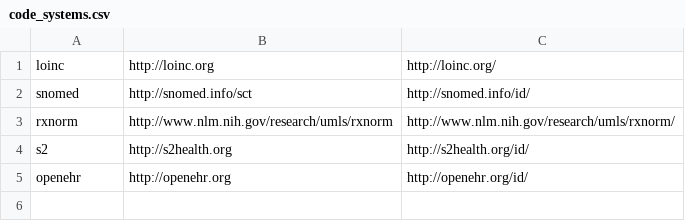
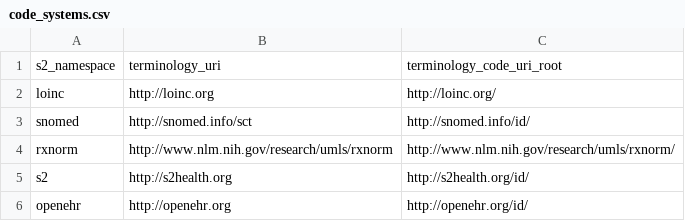
Before and after one commit to S2health/S2-terminology, a CSV file: code_systems/code_systems.csv, drawn as a sheet.

Commit message:
Add headings

```diff
--- a/code_systems/code_systems.csv
+++ b/code_systems/code_systems.csv
@@ -1 +1,2 @@
+s2_namespace,terminology_uri,terminology_code_uri_root
 loinc,http://loinc.org,http://loinc.org/
```
